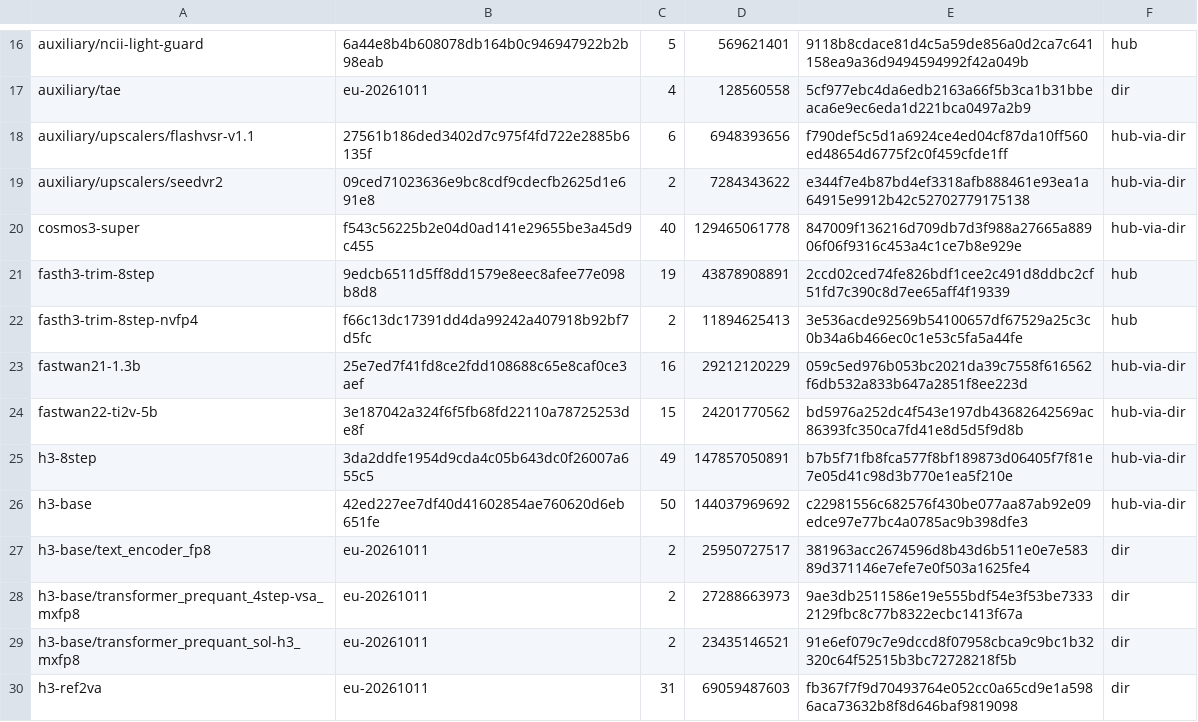
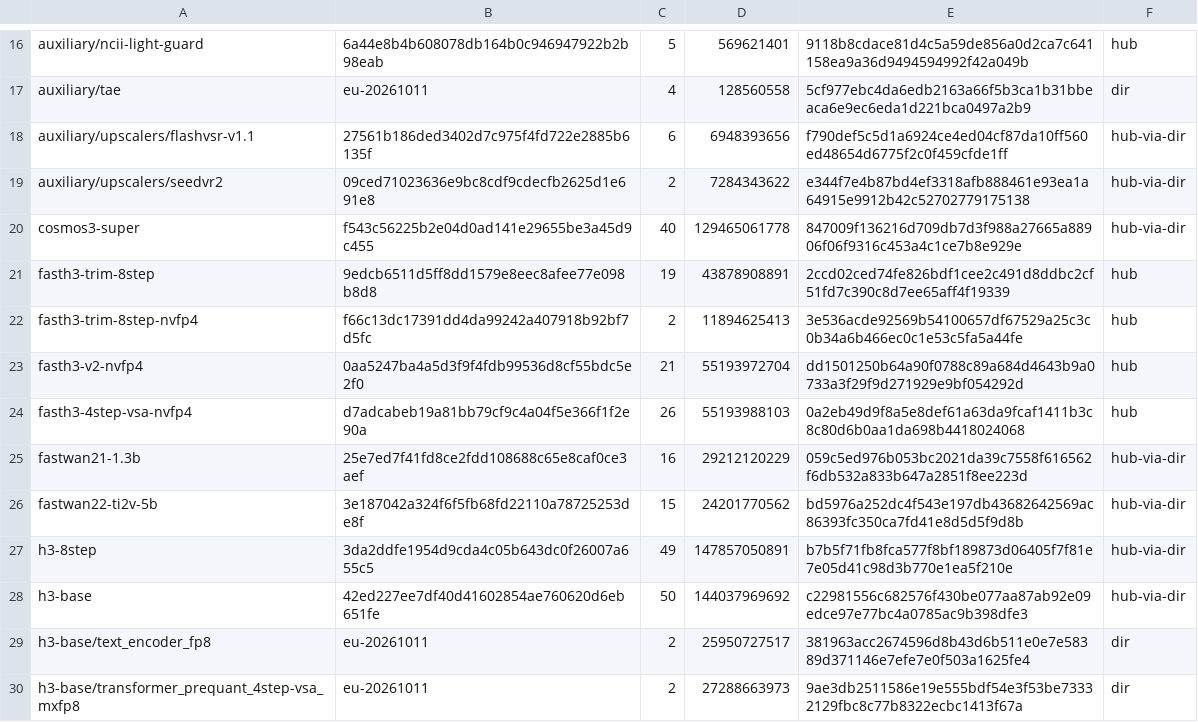
Before and after one commit to zaitrarrio/fastvideo-rs, a TSV file: scripts/gpu/weights-r2.tsv, drawn as a sheet; only a part is shown, gaps mark what is left out; the shorter side is filled out with more unchanged rows; the diff names each change by its address in the sheet, - before the commit and + after, or states it on an @@ line.

```diff
--- a/scripts/gpu/weights-r2.tsv
+++ b/scripts/gpu/weights-r2.tsv
+row 23: fasth3-v2-nvfp4 | 0aa5247ba4a5d3f9f4fdb99536d8cf55bdc5e2f0 | 21 | 55193972704 | dd1501250b64a90f0788c89a684d4643b9a0733a3f29f9d271929e9bf054292d | hub
+row 24: fasth3-4step-vsa-nvfp4 | d7adcabeb19a81bb79cf9c4a04f5e366f1f2e90a | 26 | 55193988103 | 0a2eb49d9f8a5e8def61a63da9fcaf1411b3c8c80d6b0aa1da698b4418024068 | hub
```
Also changed, not shown: scripts/gpu/weights-sha256.tsv, 11 other files.
